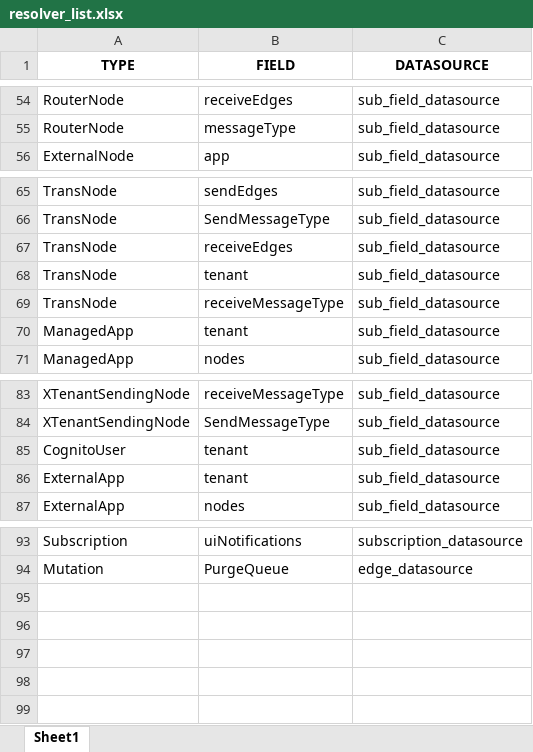
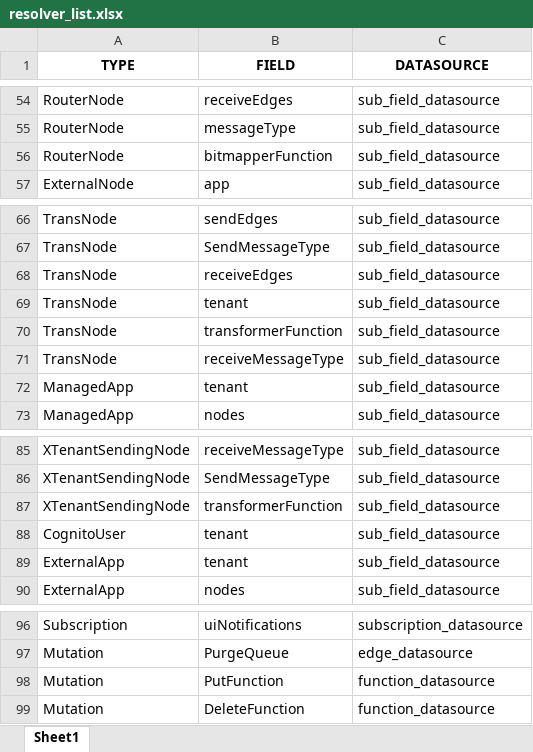
Before and after one commit to Echo-Stream/appsync, an Excel workbook: resolver_list.xlsx, sheet Sheet1, drawn as a sheet; only a part is shown, gaps mark what is left out; values as stored, in another font and other column widths than the file's, no borders; the diff names each change by its address in the sheet, - before the commit and + after, or states it on an @@ line.

Commit message:
added new resolvers in list

```diff
--- a/resolver_list.xlsx (sheet Sheet1)
+++ b/resolver_list.xlsx (sheet Sheet1)
+row 56: RouterNode | bitmapperFunction | sub_field_datasource
+row 70: TransNode | transformerFunction | sub_field_datasource
+row 87: XTenantSendingNode | transformerFunction | sub_field_datasource
+row 98: Mutation | PutFunction | function_datasource
+row 99: Mutation | DeleteFunction | function_datasource
```
